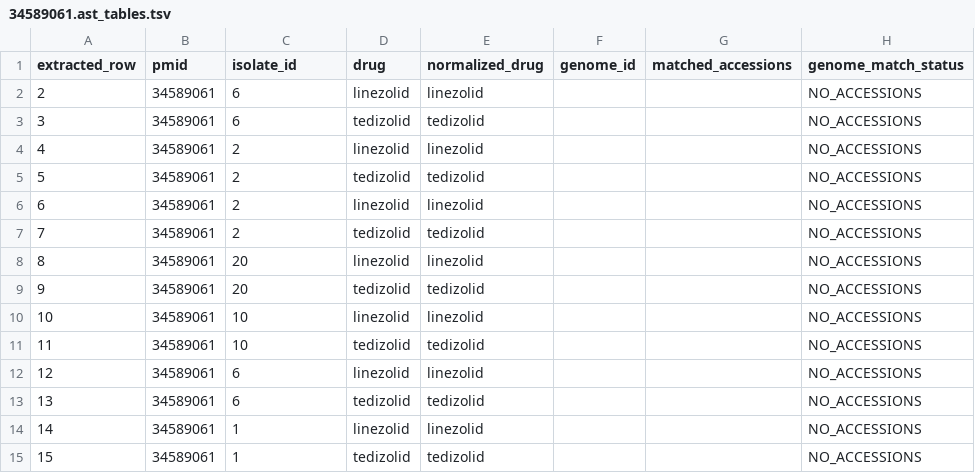
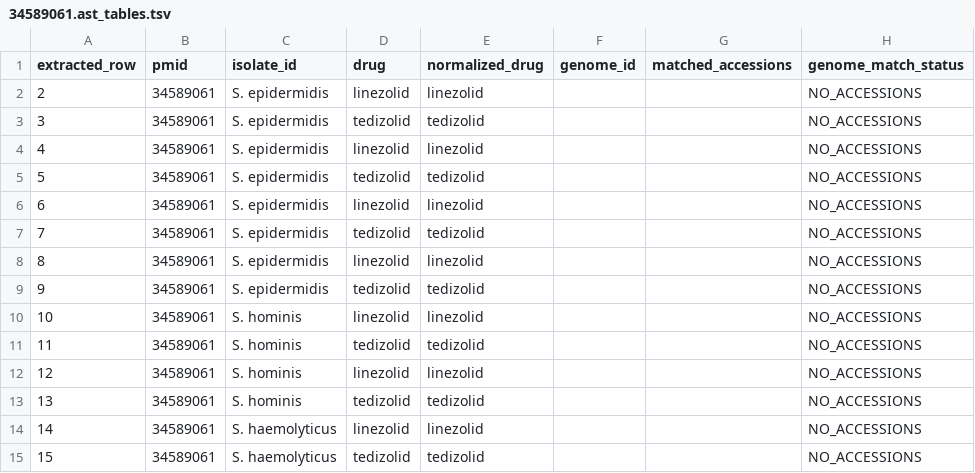
Before and after one commit to NIAID-BRC-Codeathons/amr-evidence-extraction, a TSV file: scripts/accuracy_metrics/accuracies/34589061.ast_tables.tsv, drawn as a sheet; only a part is shown; the diff names each change by its address in the sheet, - before the commit and + after, or states it on an @@ line.

```diff
--- a/scripts/accuracy_metrics/accuracies/34589061.ast_tables.tsv
+++ b/scripts/accuracy_metrics/accuracies/34589061.ast_tables.tsv
-C2:C3 (isolate_id): 6
+C2:C3 (isolate_id): S. epidermidis
-C4:C7 (isolate_id): 2
+C4:C7 (isolate_id): S. epidermidis
-C8:C9 (isolate_id): 20
+C8:C9 (isolate_id): S. epidermidis
-C10:C11 (isolate_id): 10
+C10:C11 (isolate_id): S. hominis
-C12:C13 (isolate_id): 6
+C12:C13 (isolate_id): S. hominis
-C14:C15 (isolate_id): 1
+C14:C15 (isolate_id): S. haemolyticus
```
Also changed, not shown: data/andrew_ast/33658988.mic.tsv, scripts/accuracy_metrics/accuracies/22238576.ast_tables.tsv, 33 other files.
